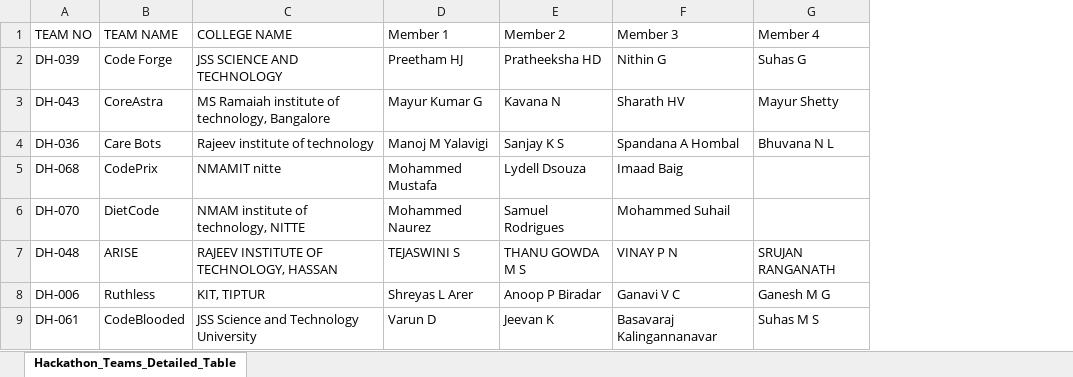
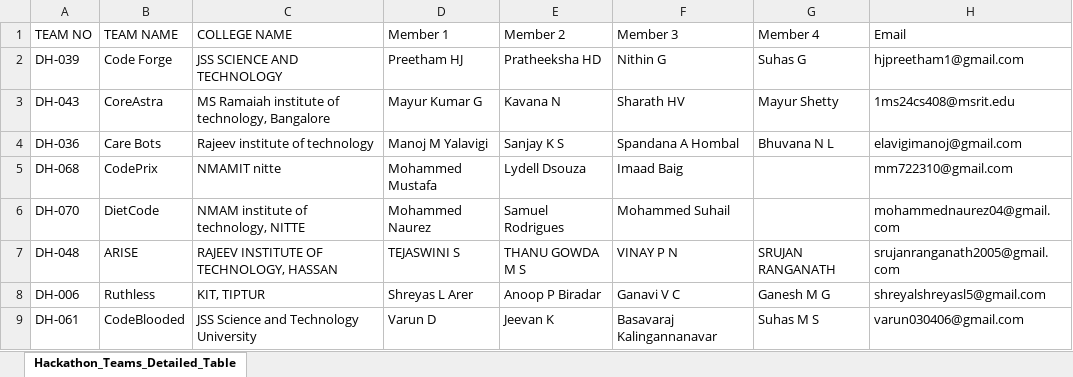
Before and after one commit to bhaikar/dev_hack, an Excel workbook: backend/data/SelectedTeams.xlsx, sheet Hackathon_Teams_Detailed_Table, drawn as a sheet; only a part is shown; values as stored, in another font and other column widths than the file's, no borders; the diff names each change by its address in the sheet, - before the commit and + after, or states it on an @@ line.

Commit message:
email

```diff
--- a/backend/data/SelectedTeams.xlsx (sheet Hackathon_Teams_Detailed_Table)
+++ b/backend/data/SelectedTeams.xlsx (sheet Hackathon_Teams_Detailed_Table)
+column H (Email), rows 2-9: hjpreetham1@gmail.com | 1ms24cs408@msrit.edu | elavigimanoj@gmail.com | mm722310@gmail.com | mohammednaurez04@gmail.com | srujanranganath2005@gmail.com | shreyalshreyasl5@gmail.com | varun030406@gmail.com
```
Also changed, not shown: 7 other files.
